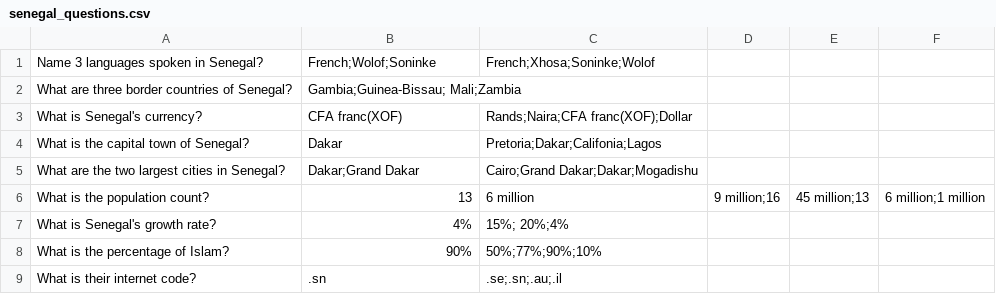
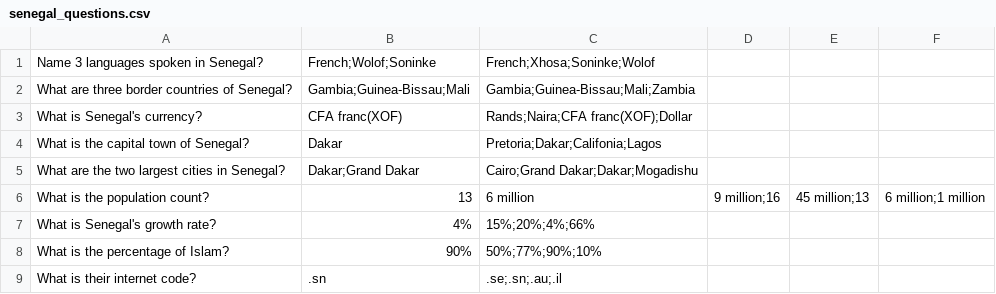
Before and after one commit to Django0505/AfroQuiz, a CSV file: senegal_questions.csv, drawn as a sheet.

```diff
--- a/senegal_questions.csv
+++ b/senegal_questions.csv
@@ -1,3 +1,3 @@
 Name 3 languages spoken in Senegal?,French;Wolof;Soninke,French;Xhosa;Soninke;Wolof
-What are  three border countries of Senegal?,Gambia;Guinea-Bissau; Mali;Zambia
+What are  three border countries of Senegal?,Gambia;Guinea-Bissau;Mali,Gambia;Guinea-Bissau;Mali;Zambia
 What is Senegal's currency?,CFA franc(XOF),Rands;Naira;CFA franc(XOF);Dollar
@@ -6,3 +6,3 @@ What are the two largest cities in Senegal?,Dakar;Grand Dakar,Cairo;Grand Dakar;
 What is the population count?,13,6 million,9 million;16,45 million;13,6 million;1 million
-What is Senegal's growth rate?,4%,15%; 20%;4%
+What is Senegal's growth rate?,4%,15%;20%;4%;66%
 What is the percentage of Islam?,90%,50%;77%;90%;10%
```
Also changed, not shown: ethiopia_questions.csv, nigeria_questions.csv, 8 other files.
